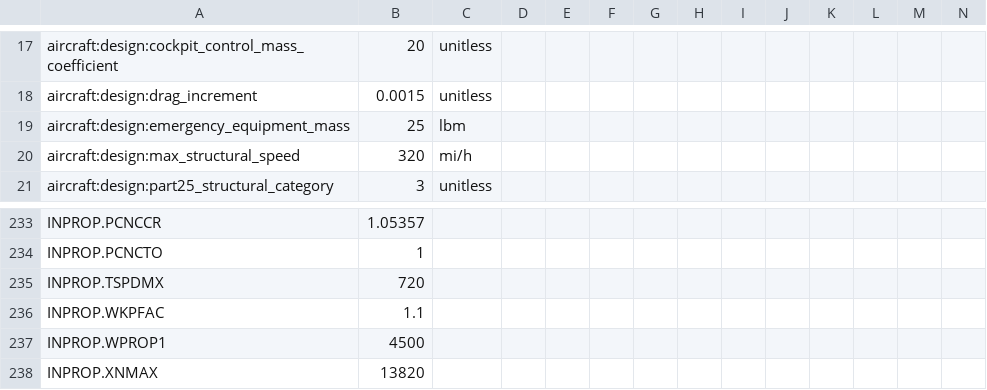
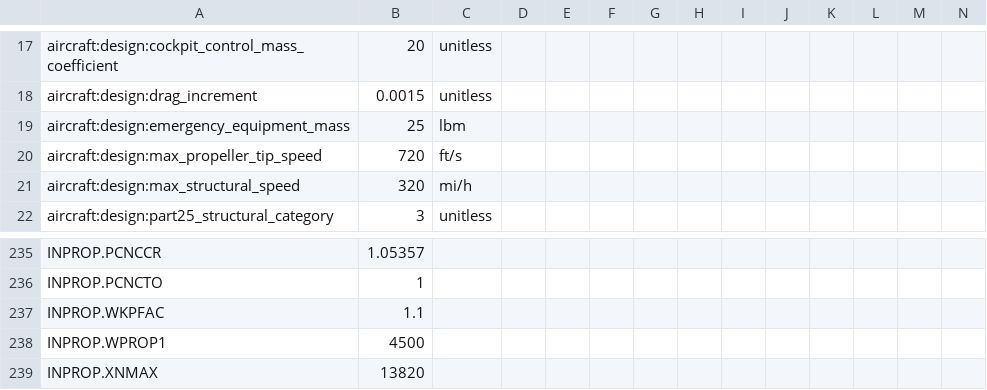
Before and after one commit to OpenMDAO/Aviary, a CSV file: aviary/models/large_turboprop_freighter/LTF.csv, drawn as a sheet; only a part is shown, gaps mark what is left out; removed rows and columns are numbered as before the commit, all else as after; rows hold the shown columns only; the diff covers the shown part only; the diff names each change by its address in the sheet, - before the commit and + after, or states it on an @@ line.

```diff
--- a/aviary/models/large_turboprop_freighter/LTF.csv
+++ b/aviary/models/large_turboprop_freighter/LTF.csv
+row 20: aircraft:design:max_propeller_tip_speed | 720 | ft/s
-row 235: INPROP.TSPDMX | 720
```
Also changed, not shown: 6 added rows and 5 removed rows elsewhere in this file, 6 other files.
